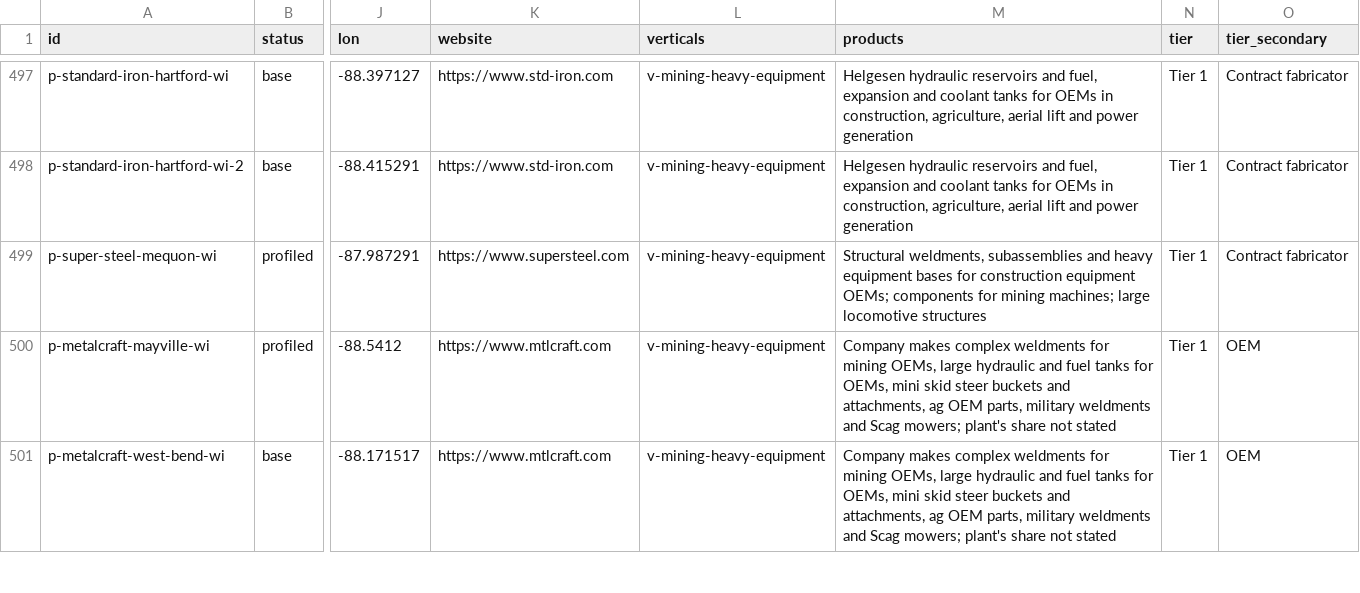
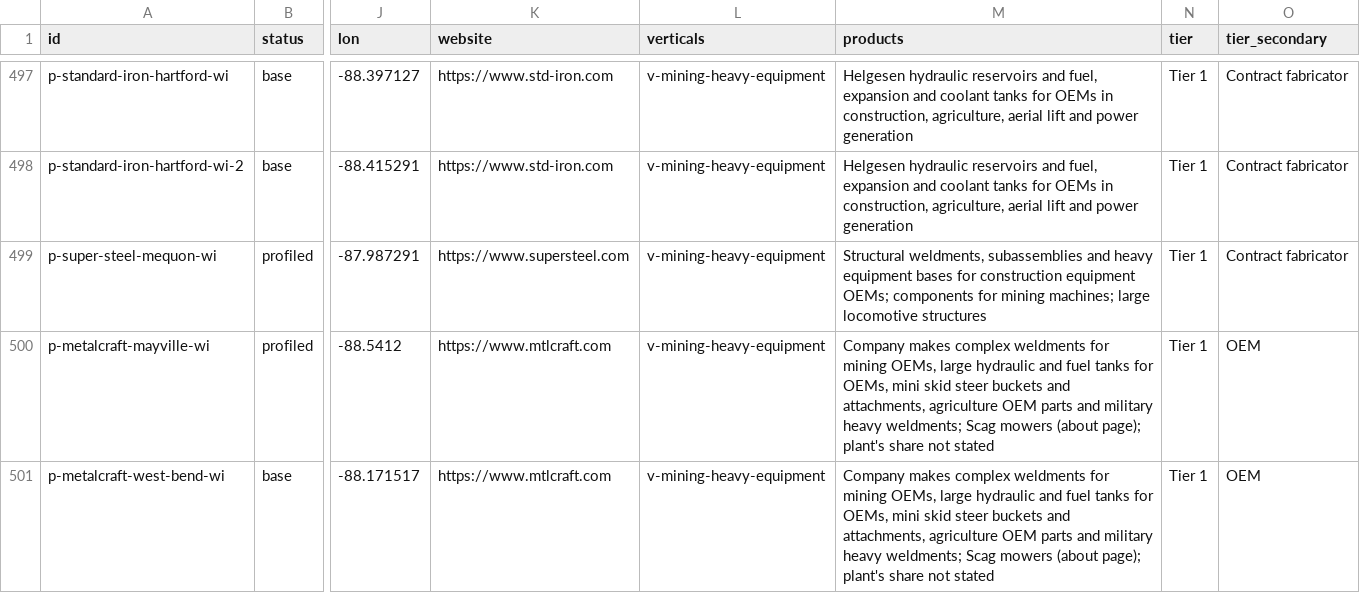
Before and after one commit to logosinnovation/weld, a CSV file: ledger/plants.csv, drawn as a sheet; only a part is shown, gaps mark what is left out; the diff covers the shown part only; the diff names each change by its address in the sheet, - before the commit and + after, or states it on an @@ line.

```diff
--- a/ledger/plants.csv
+++ b/ledger/plants.csv
-M500:M501 (products): …and attachments, ag OEM parts, military weldments and Scag mowers; plant's share…
+M500:M501 (products): …and attachments, agriculture OEM parts and military heavy weldments; Scag mowers (about page); plant's share…
```
Also changed, not shown: 18 edited cells elsewhere in this file, ledger/audit/no-confidence-claims.csv, ledger/verticals.csv, 4 other files.
